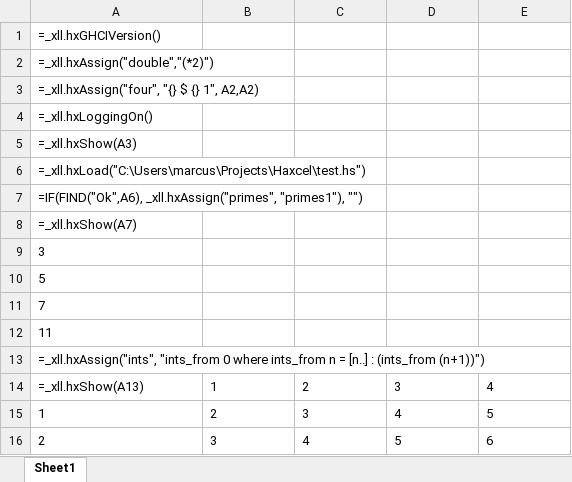
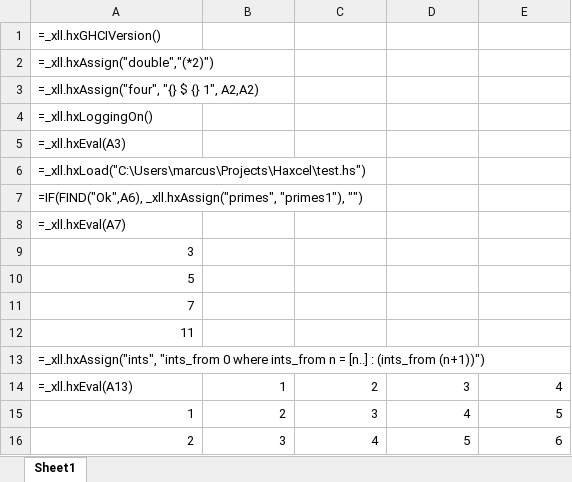
Before and after one commit to MarcusRainbow/Haxcel, an Excel workbook: tests.xlsx, sheet Sheet1, drawn as a sheet; values as stored, in another font and other column widths than the file's, no borders; formulas are shown in place of their values; the diff names each change by its address in the sheet, - before the commit and + after, or states it on an @@ line.

Commit message:
Add hxEval
Like hxShow but returns numbers where possible.

```diff
--- a/tests.xlsx (sheet Sheet1)
+++ b/tests.xlsx (sheet Sheet1)
-A5: =_xll.hxShow(A3)
+A5: =_xll.hxEval(A3)
-A8: =_xll.hxShow(A7)
+A8: =_xll.hxEval(A7)
-A9:A12 alignment: left
+A9:A12 alignment: right
-A14: =_xll.hxShow(A13)
+A14: =_xll.hxEval(A13)
-B14:E14 alignment: left
+B14:E14 alignment: right
-A15:E16 alignment: left
+A15:E16 alignment: right
```
Also changed, not shown: 3 other files.
